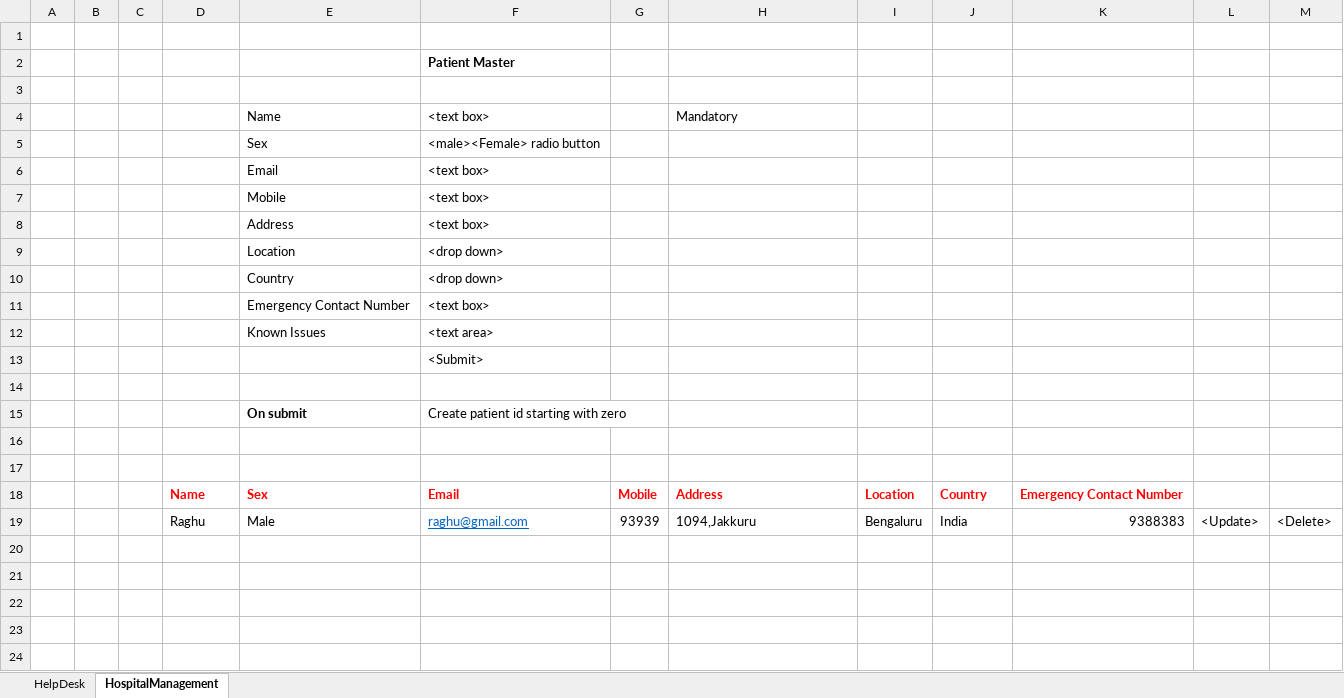
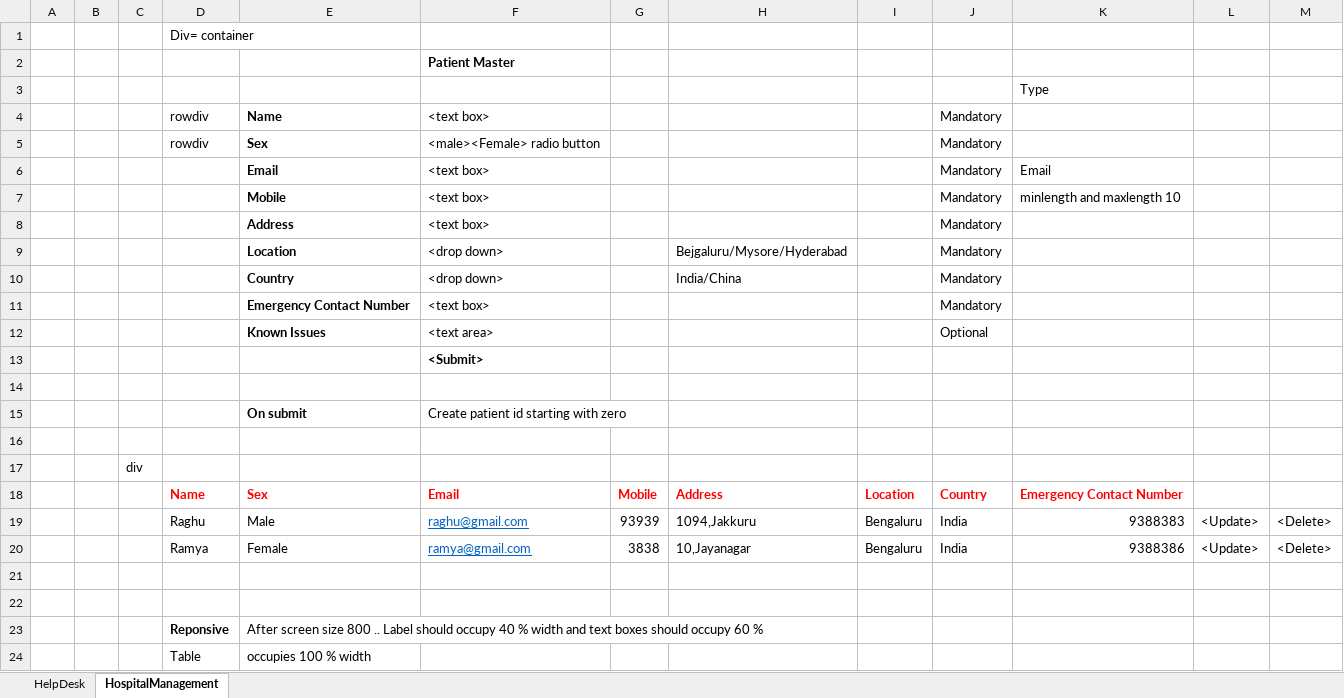
Before and after one commit to raghuprasadks/mean-may-2022, an Excel workbook: angular/assignment/angular-8-june-2022.xlsx, sheet HospitalManagement, drawn as a sheet; values as stored, in another font and other column widths than the file's, no borders; removed rows and columns are numbered as before the commit, all else as after; the diff names each change by its address in the sheet, - before the commit and + after, or states it on an @@ line.

```diff
--- a/angular/assignment/angular-8-june-2022.xlsx (sheet HospitalManagement)
+++ b/angular/assignment/angular-8-june-2022.xlsx (sheet HospitalManagement)
-D1: (empty)
+D1: Div= container
-K3: (empty)
+K3: Type
-row 4:  |  |  |  | Name | <text box> |  | Mandatory
-row 5:  |  |  |  | Sex | <male><Female> radio button
-row 6:  |  |  |  | Email | <text box>
-row 7:  |  |  |  | Mobile | <text box>
+row 4:  |  |  | rowdiv | Name | <text box> |  |  |  | Mandatory
+row 5:  |  |  | rowdiv | Sex | <male><Female> radio button |  |  |  | Mandatory
+row 6:  |  |  |  | Email | <text box> |  |  |  | Mandatory | Email
+row 7:  |  |  |  | Mobile | <text box> |  |  |  | Mandatory | minlength and maxlength 10
-E8:E12 bold: off
+E8:E12 bold: on
-J8:J11: (empty)
+J8:J11: Mandatory
-H9: (empty)
+H9: Bejgaluru/Mysore/Hyderabad
-H10: (empty)
+H10: India/China
-J12: (empty)
+J12: Optional
-F13 bold: off
+F13 bold: on
-C17: (empty)
+C17: div
+row 20:  |  |  | Ramya | Female | ramya@gmail.com | 3838 | 10,Jayanagar | Bengaluru | India | 9388386 | <Update> | <Delete>
+row 21: (empty)
+row 22: (empty)
+row 23:  |  |  | Reponsive | After screen size 800 .. Label should occupy 40 % width and text boxes should occupy 60 %
+row 24:  |  |  | Table | occupies 100 % width
```
Also changed, not shown: 2 other files.
